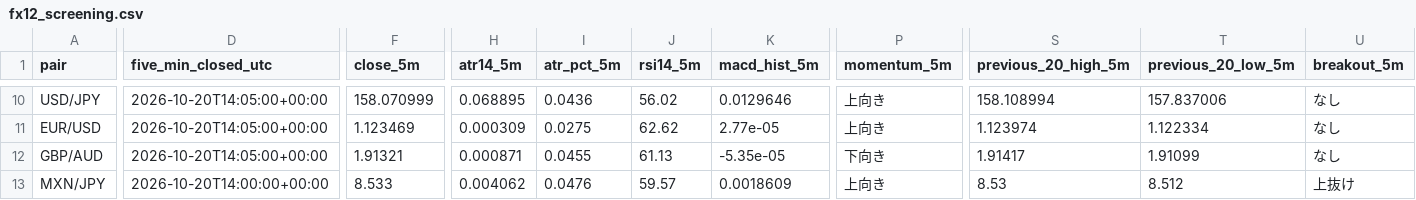
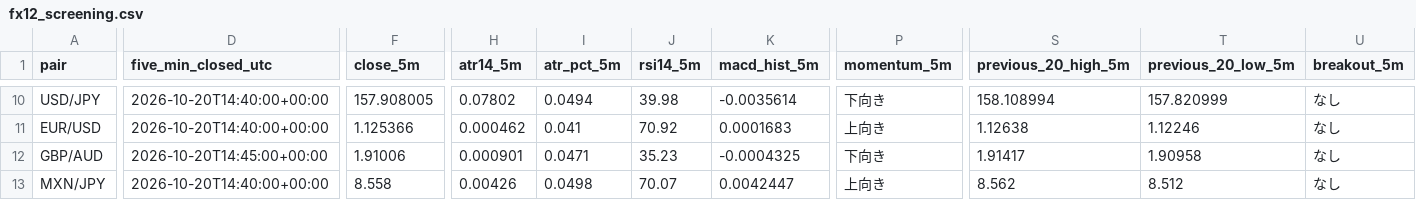
Before and after one commit to reonest/fx12-auto-analysis, a CSV file: docs/fx12_screening.csv, drawn as a sheet; only a part is shown, gaps mark what is left out; the diff covers the shown part only; the diff names each change by its address in the sheet, - before the commit and + after, or states it on an @@ line.

```diff
--- a/docs/fx12_screening.csv
+++ b/docs/fx12_screening.csv
-D10:D11 (five_min_closed_utc): 2026-10-20T14:05:00+00:00
+D10:D11 (five_min_closed_utc): 2026-10-20T14:40:00+00:00
-F10 (close_5m): 158.070999
+F10 (close_5m): 157.908005
-H10 (atr14_5m): 0.068895
+H10 (atr14_5m): 0.07802
-I10 (atr_pct_5m): 0.0436
+I10 (atr_pct_5m): 0.0494
-J10 (rsi14_5m): 56.02
+J10 (rsi14_5m): 39.98
-K10 (macd_hist_5m): 0.0129646
+K10 (macd_hist_5m): -0.0035614
-P10 (momentum_5m): 上向き
+P10 (momentum_5m): 下向き
-T10 (previous_20_low_5m): 157.837006
+T10 (previous_20_low_5m): 157.820999
-F11 (close_5m): 1.123469
+F11 (close_5m): 1.125366
-H11 (atr14_5m): 0.000309
+H11 (atr14_5m): 0.000462
-I11 (atr_pct_5m): 0.0275
+I11 (atr_pct_5m): 0.041
-J11 (rsi14_5m): 62.62
+J11 (rsi14_5m): 70.92
-K11 (macd_hist_5m): 2.77e-05
+K11 (macd_hist_5m): 0.0001683
-S11 (previous_20_high_5m): 1.123974
+S11 (previous_20_high_5m): 1.12638
-T11 (previous_20_low_5m): 1.122334
+T11 (previous_20_low_5m): 1.12246
-D12 (five_min_closed_utc): 2026-10-20T14:05:00+00:00
+D12 (five_min_closed_utc): 2026-10-20T14:45:00+00:00
-F12 (close_5m): 1.91321
+F12 (close_5m): 1.91006
-H12 (atr14_5m): 0.000871
+H12 (atr14_5m): 0.000901
-I12 (atr_pct_5m): 0.0455
+I12 (atr_pct_5m): 0.0471
-J12 (rsi14_5m): 61.13
+J12 (rsi14_5m): 35.23
-K12 (macd_hist_5m): -5.35e-05
+K12 (macd_hist_5m): -0.0004325
-T12 (previous_20_low_5m): 1.91099
+T12 (previous_20_low_5m): 1.90958
-D13 (five_min_closed_utc): 2026-10-20T14:00:00+00:00
+D13 (five_min_closed_utc): 2026-10-20T14:40:00+00:00
-F13 (close_5m): 8.533
+F13 (close_5m): 8.558
-H13 (atr14_5m): 0.004062
+H13 (atr14_5m): 0.00426
-I13 (atr_pct_5m): 0.0476
+I13 (atr_pct_5m): 0.0498
-J13 (rsi14_5m): 59.57
+J13 (rsi14_5m): 70.07
-K13 (macd_hist_5m): 0.0018609
+K13 (macd_hist_5m): 0.0042447
-S13 (previous_20_high_5m): 8.53
+S13 (previous_20_high_5m): 8.562
-U13 (breakout_5m): 上抜け
+U13 (breakout_5m): なし
```
Also changed, not shown: 2 added rows, 2 removed rows and 48 edited cells elsewhere in this file, 2 other files.
